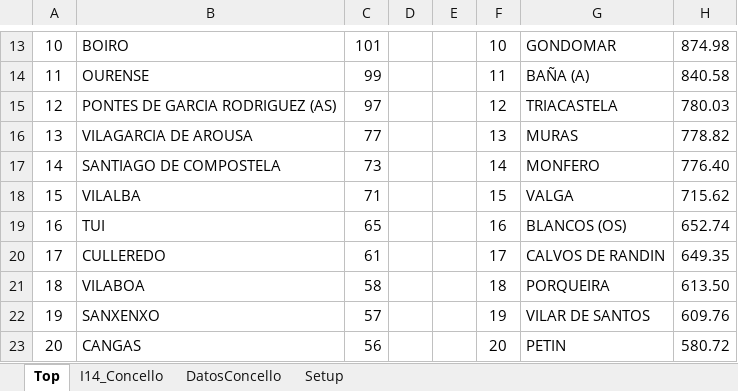
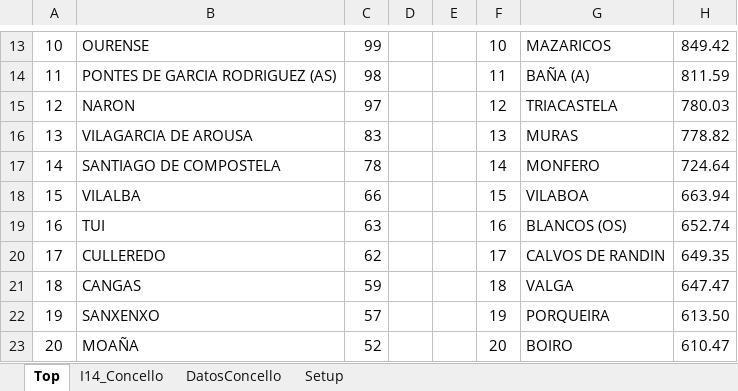
Before and after one commit to NiSanRo/Datos_Covid_Portal_Sergas, an Excel workbook: SeguimientoIncidenciaConcello.xlsx, sheet Top, drawn as a sheet; only a part is shown, gaps mark what is left out; values as stored, in another font and other column widths than the file's, no borders; conditional formats not drawn; the diff covers the shown part only; the diff names each change by its address in the sheet, - before the commit and + after, or states it on an @@ line.

```diff
--- a/SeguimientoIncidenciaConcello.xlsx (sheet Top)
+++ b/SeguimientoIncidenciaConcello.xlsx (sheet Top)
-B13: BOIRO
+B13: OURENSE
-C13: 101
+C13: 99
-G13: GONDOMAR
+G13: MAZARICOS
-H13: 874.98
+H13: 849.42
-B14: OURENSE
+B14: PONTES DE GARCIA RODRIGUEZ (AS)
-C14: 99
+C14: 98
-H14: 840.58
+H14: 811.59
-B15: PONTES DE GARCIA RODRIGUEZ (AS)
+B15: NARON
-C16: 77
+C16: 83
-C17: 73
+C17: 78
-H17: 776.40
+H17: 724.64
-C18: 71
+C18: 66
-G18: VALGA
+G18: VILABOA
-H18: 715.62
+H18: 663.94
-C19: 65
+C19: 63
-C20: 61
+C20: 62
-B21: VILABOA
+B21: CANGAS
-C21: 58
+C21: 59
-G21: PORQUEIRA
+G21: VALGA
-H21: 613.50
+H21: 647.47
-G22: VILAR DE SANTOS
+G22: PORQUEIRA
-H22: 609.76
+H22: 613.50
-B23: CANGAS
+B23: MOAÑA
-C23: 56
+C23: 52
-G23: PETIN
+G23: BOIRO
-H23: 580.72
+H23: 610.47
```
Also changed, not shown: 29 edited cells and cell formats elsewhere in this sheet, sheet DatosConcello, sheet I14_Concello, formulas that keep their value, hidden cells, 2 other files.
